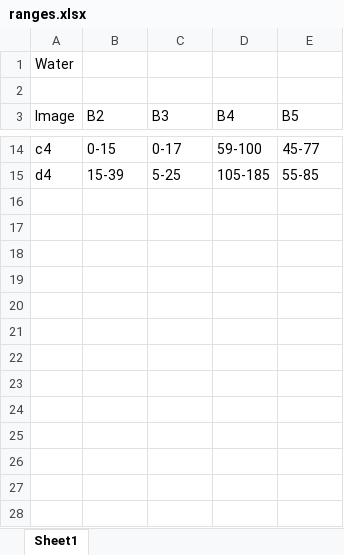
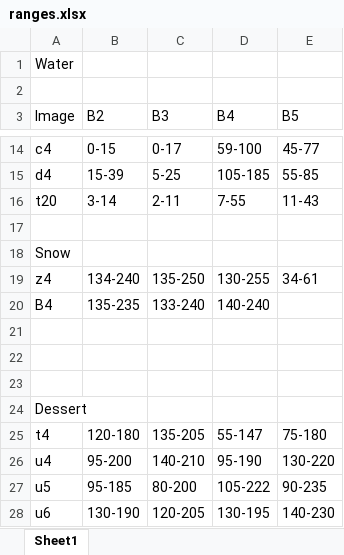
Before and after one commit to anushamanur/LUCI, an Excel workbook: ranges.xlsx, sheet Sheet1, drawn as a sheet; only a part is shown, gaps mark what is left out; values as stored, in another font and other column widths than the file's, no borders; the diff names each change by its address in the sheet, - before the commit and + after, or states it on an @@ line.

Commit message:
Updating values

```diff
--- a/ranges.xlsx (sheet Sheet1)
+++ b/ranges.xlsx (sheet Sheet1)
+row 16: t20 | 3-14 | 2-11 | 7-55 | 11-43
+row 17: (empty)
+row 18: Snow
+row 19: z4 | 134-240 | 135-250 | 130-255 | 34-61
+row 20: B4 | 135-235 | 133-240 | 140-240
+row 21: (empty)
+row 22: (empty)
+row 23: (empty)
+row 24: Dessert
+row 25: t4 | 120-180 | 135-205 | 55-147 | 75-180
+row 26: u4 | 95-200 | 140-210 | 95-190 | 130-220
+row 27: u5 | 95-185 | 80-200 | 105-222 | 90-235
+row 28: u6 | 130-190 | 120-205 | 130-195 | 140-230
```
